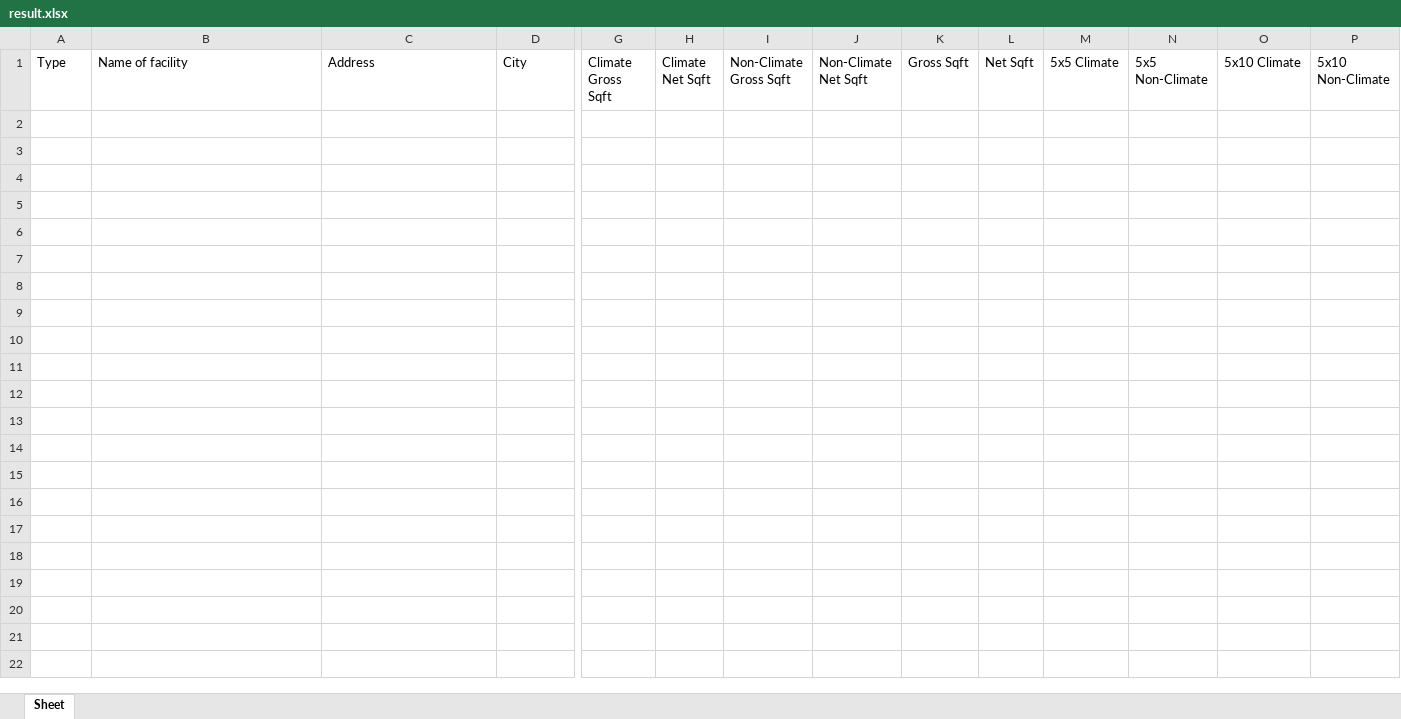
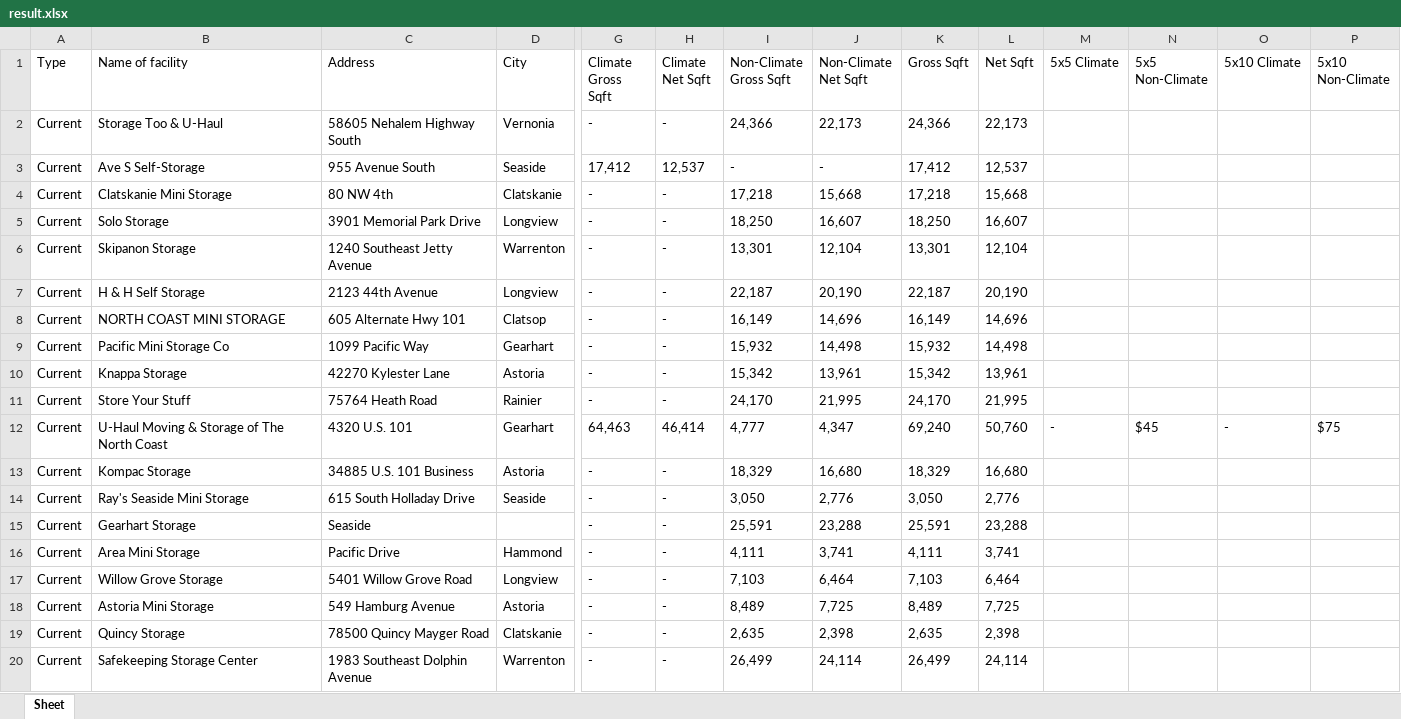
Before and after one commit to RlaG27/Automatically-scrape-data-from-a-web-based-google-map-database, an Excel workbook: Result/result.xlsx, sheet Sheet, drawn as a sheet; only a part is shown, gaps mark what is left out; values as stored, in another font and other column widths than the file's, no borders; rows hold the shown columns only; the diff covers the shown part only; the diff names each change by its address in the sheet, - before the commit and + after, or states it on an @@ line.

```diff
--- a/Result/result.xlsx (sheet Sheet)
+++ b/Result/result.xlsx (sheet Sheet)
+row 2: Current | Storage Too & U-Haul | 58605 Nehalem Highway South | Vernonia | - | - | 24,366 | 22,173 | 24,366 | 22,173
+row 3: Current | Ave S Self-Storage | 955 Avenue South | Seaside | 17,412 | 12,537 | - | - | 17,412 | 12,537
+row 4: Current | Clatskanie Mini Storage | 80 NW 4th | Clatskanie | - | - | 17,218 | 15,668 | 17,218 | 15,668
+row 5: Current | Solo Storage | 3901 Memorial Park Drive | Longview | - | - | 18,250 | 16,607 | 18,250 | 16,607
+row 6: Current | Skipanon Storage | 1240 Southeast Jetty Avenue | Warrenton | - | - | 13,301 | 12,104 | 13,301 | 12,104
+row 7: Current | H & H Self Storage | 2123 44th Avenue | Longview | - | - | 22,187 | 20,190 | 22,187 | 20,190
+row 8: Current | NORTH COAST MINI STORAGE | 605 Alternate Hwy 101 | Clatsop | - | - | 16,149 | 14,696 | 16,149 | 14,696
+row 9: Current | Pacific Mini Storage Co | 1099 Pacific Way | Gearhart | - | - | 15,932 | 14,498 | 15,932 | 14,498
+row 10: Current | Knappa Storage | 42270 Kylester Lane | Astoria | - | - | 15,342 | 13,961 | 15,342 | 13,961
+row 11: Current | Store Your Stuff | 75764 Heath Road | Rainier | - | - | 24,170 | 21,995 | 24,170 | 21,995
+row 12: Current | U-Haul Moving & Storage of The North Coast | 4320 U.S. 101 | Gearhart | 64,463 | 46,414 | 4,777 | 4,347 | 69,240 | 50,760 | - | $45 | - | $75
+row 13: Current | Kompac Storage | 34885 U.S. 101 Business | Astoria | - | - | 18,329 | 16,680 | 18,329 | 16,680
+row 14: Current | Ray's Seaside Mini Storage | 615 South Holladay Drive | Seaside | - | - | 3,050 | 2,776 | 3,050 | 2,776
+row 15: Current | Gearhart Storage | Seaside |  | - | - | 25,591 | 23,288 | 25,591 | 23,288
+row 16: Current | Area Mini Storage | Pacific Drive | Hammond | - | - | 4,111 | 3,741 | 4,111 | 3,741
+row 17: Current | Willow Grove Storage | 5401 Willow Grove Road | Longview | - | - | 7,103 | 6,464 | 7,103 | 6,464
+row 18: Current | Astoria Mini Storage | 549 Hamburg Avenue | Astoria | - | - | 8,489 | 7,725 | 8,489 | 7,725
+row 19: Current | Quincy Storage | 78500 Quincy Mayger Road | Clatskanie | - | - | 2,635 | 2,398 | 2,635 | 2,398
+row 20: Current | Safekeeping Storage Center | 1983 Southeast Dolphin Avenue | Warrenton | - | - | 26,499 | 24,114 | 26,499 | 24,114
```
Also changed, not shown: 61 added rows elsewhere in this sheet, 12 other files.
